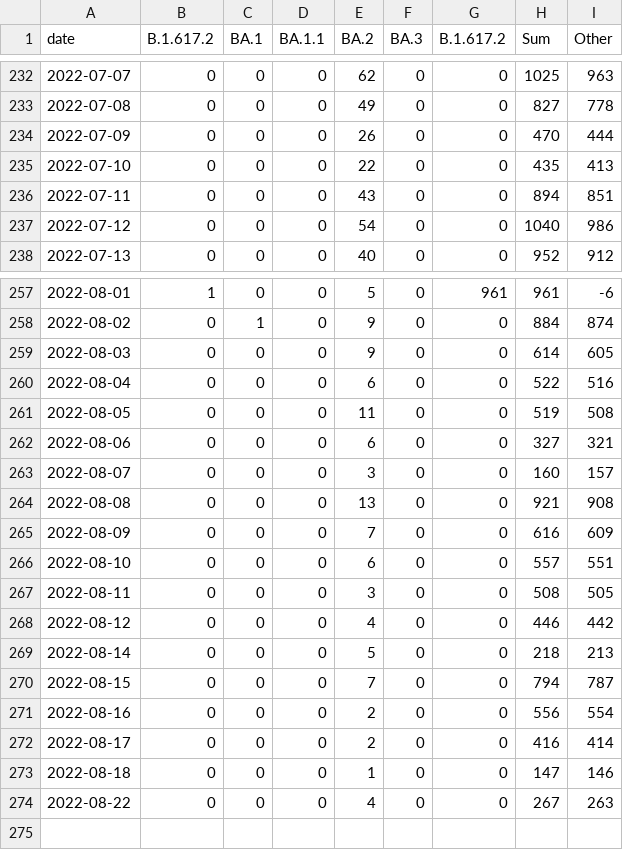
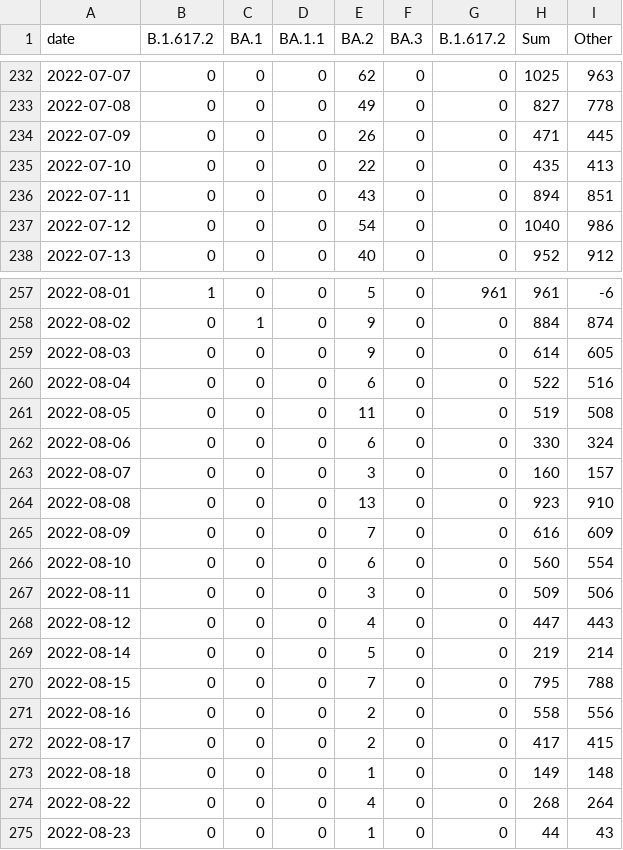
Before and after one commit to lenaschimmel/desh-data, a CSV file: data/table/omicron_N.csv, drawn as a sheet; only a part is shown, gaps mark what is left out.

```diff
--- a/data/table/omicron_N.csv
+++ b/data/table/omicron_N.csv
@@ -233,3 +233,3 @@ date,B.1.617.2,BA.1,BA.1.1,BA.2,BA.3,B.1.617.2,Sum,Other
 2022-07-08,0,0,0,49,0,0,827,778
-2022-07-09,0,0,0,26,0,0,470,444
+2022-07-09,0,0,0,26,0,0,471,445
 2022-07-10,0,0,0,22,0,0,435,413
@@ -261,14 +261,15 @@ date,B.1.617.2,BA.1,BA.1.1,BA.2,BA.3,B.1.617.2,Sum,Other
 2022-08-05,0,0,0,11,0,0,519,508
-2022-08-06,0,0,0,6,0,0,327,321
+2022-08-06,0,0,0,6,0,0,330,324
 2022-08-07,0,0,0,3,0,0,160,157
-2022-08-08,0,0,0,13,0,0,921,908
+2022-08-08,0,0,0,13,0,0,923,910
 2022-08-09,0,0,0,7,0,0,616,609
-2022-08-10,0,0,0,6,0,0,557,551
-2022-08-11,0,0,0,3,0,0,508,505
-2022-08-12,0,0,0,4,0,0,446,442
-2022-08-14,0,0,0,5,0,0,218,213
-2022-08-15,0,0,0,7,0,0,794,787
-2022-08-16,0,0,0,2,0,0,556,554
-2022-08-17,0,0,0,2,0,0,416,414
-2022-08-18,0,0,0,1,0,0,147,146
-2022-08-22,0,0,0,4,0,0,267,263
+2022-08-10,0,0,0,6,0,0,560,554
+2022-08-11,0,0,0,3,0,0,509,506
+2022-08-12,0,0,0,4,0,0,447,443
+2022-08-14,0,0,0,5,0,0,219,214
+2022-08-15,0,0,0,7,0,0,795,788
+2022-08-16,0,0,0,2,0,0,558,556
+2022-08-17,0,0,0,2,0,0,417,415
+2022-08-18,0,0,0,1,0,0,149,148
+2022-08-22,0,0,0,4,0,0,268,264
+2022-08-23,0,0,0,1,0,0,44,43
```
Also changed, not shown: data/table/omicron_NX.csv, data/table/omicron_NX_collapsed.csv, 19 other files.
